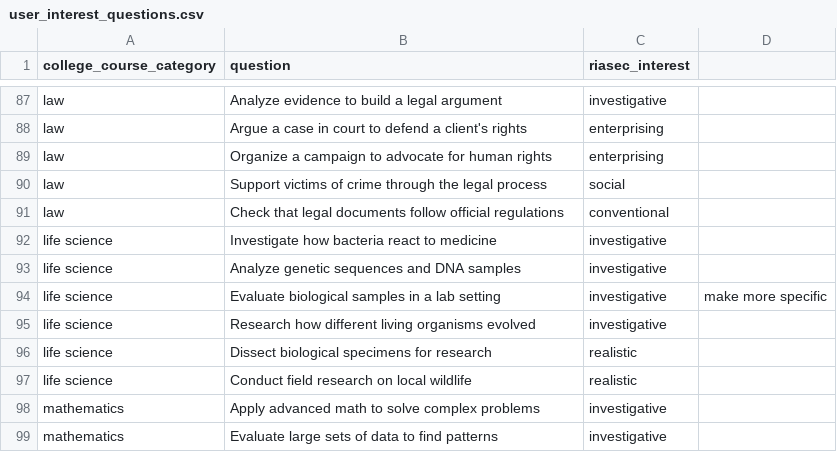
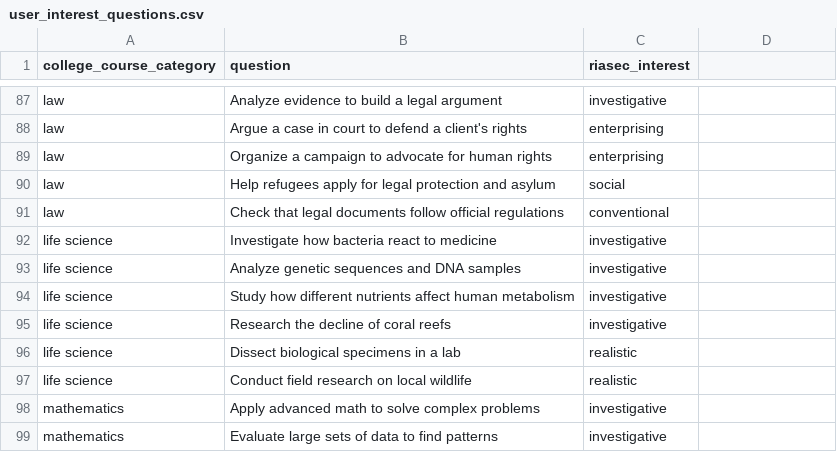
Before and after one commit to brendanmcc02/masters-thesis, a CSV file: college-course-recommender-system/user_interest_questions.csv, drawn as a sheet; only a part is shown, gaps mark what is left out.

```diff
--- a/college-course-recommender-system/user_interest_questions.csv
+++ b/college-course-recommender-system/user_interest_questions.csv
@@ -89,3 +89,3 @@ law,Argue a case in court to defend a client's rights,enterprising
 law,Organize a campaign to advocate for human rights,enterprising
-law,Support victims of crime through the legal process,social
+law,Help refugees apply for legal protection and asylum,social
 law,Check that legal documents follow official regulations,conventional
@@ -93,5 +93,5 @@ life science,Investigate how bacteria react to medicine,investigative
 life science,Analyze genetic sequences and DNA samples,investigative
-life science,Evaluate biological samples in a lab setting,investigative,make more specific
-life science,Research how different living organisms evolved,investigative
-life science,Dissect biological specimens for research,realistic
+life science,Study how different nutrients affect human metabolism,investigative
+life science,Research the decline of coral reefs,investigative
+life science,Dissect biological specimens in a lab,realistic
 life science,Conduct field research on local wildlife,realistic
```
Also changed, not shown: 1 other file.
